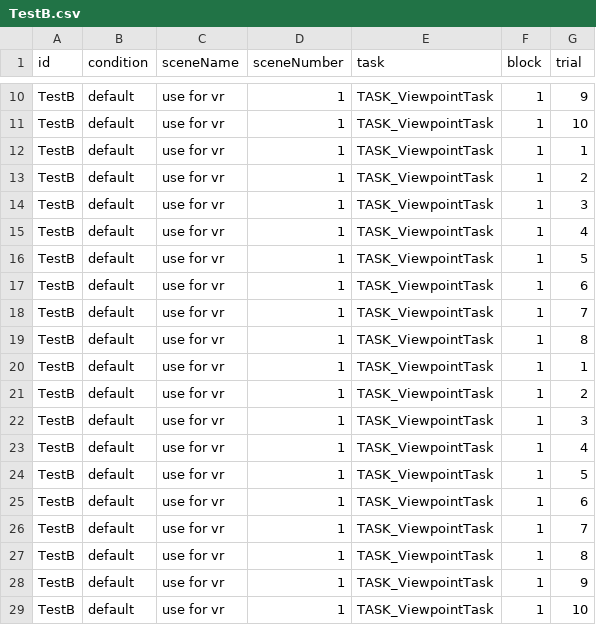
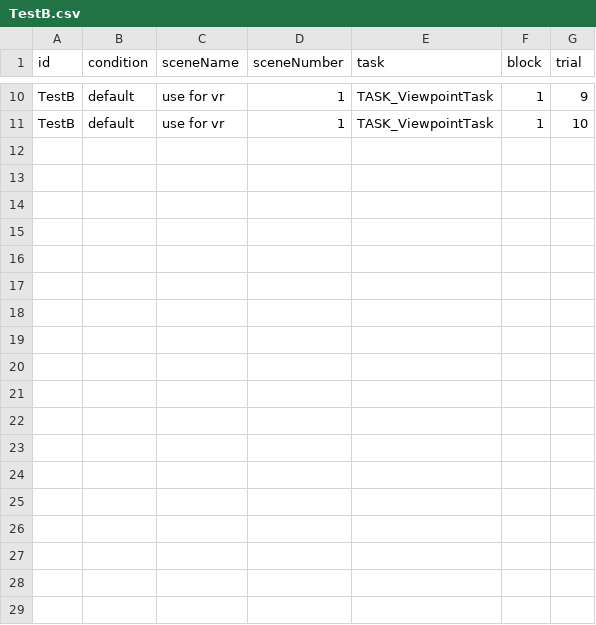
Before and after one commit to SabinaSrokova/Viewpoint_task_VR, a CSV file: editor-data/TestB.csv, drawn as a sheet; only a part is shown, gaps mark what is left out.

```diff
--- a/editor-data/TestB.csv
+++ b/editor-data/TestB.csv
@@ -11,19 +11 @@ TestB,default,use for vr,1,TASK_ViewpointTask,1,9,
 TestB,default,use for vr,1,TASK_ViewpointTask,1,10,
-TestB,default,use for vr,1,TASK_ViewpointTask,1,1,
-TestB,default,use for vr,1,TASK_ViewpointTask,1,2,
-TestB,default,use for vr,1,TASK_ViewpointTask,1,3,
-TestB,default,use for vr,1,TASK_ViewpointTask,1,4,
-TestB,default,use for vr,1,TASK_ViewpointTask,1,5,
-TestB,default,use for vr,1,TASK_ViewpointTask,1,6,
-TestB,default,use for vr,1,TASK_ViewpointTask,1,7,
-TestB,default,use for vr,1,TASK_ViewpointTask,1,8,
-TestB,default,use for vr,1,TASK_ViewpointTask,1,1,
-TestB,default,use for vr,1,TASK_ViewpointTask,1,2,
-TestB,default,use for vr,1,TASK_ViewpointTask,1,3,
-TestB,default,use for vr,1,TASK_ViewpointTask,1,4,
-TestB,default,use for vr,1,TASK_ViewpointTask,1,5,
-TestB,default,use for vr,1,TASK_ViewpointTask,1,6,
-TestB,default,use for vr,1,TASK_ViewpointTask,1,7,
-TestB,default,use for vr,1,TASK_ViewpointTask,1,8,
-TestB,default,use for vr,1,TASK_ViewpointTask,1,9,
-TestB,default,use for vr,1,TASK_ViewpointTask,1,10,
```
Also changed, not shown: editor-data/sub-TestB_task-TASK_ViewpointTask_behav.csv, 11 other files.
